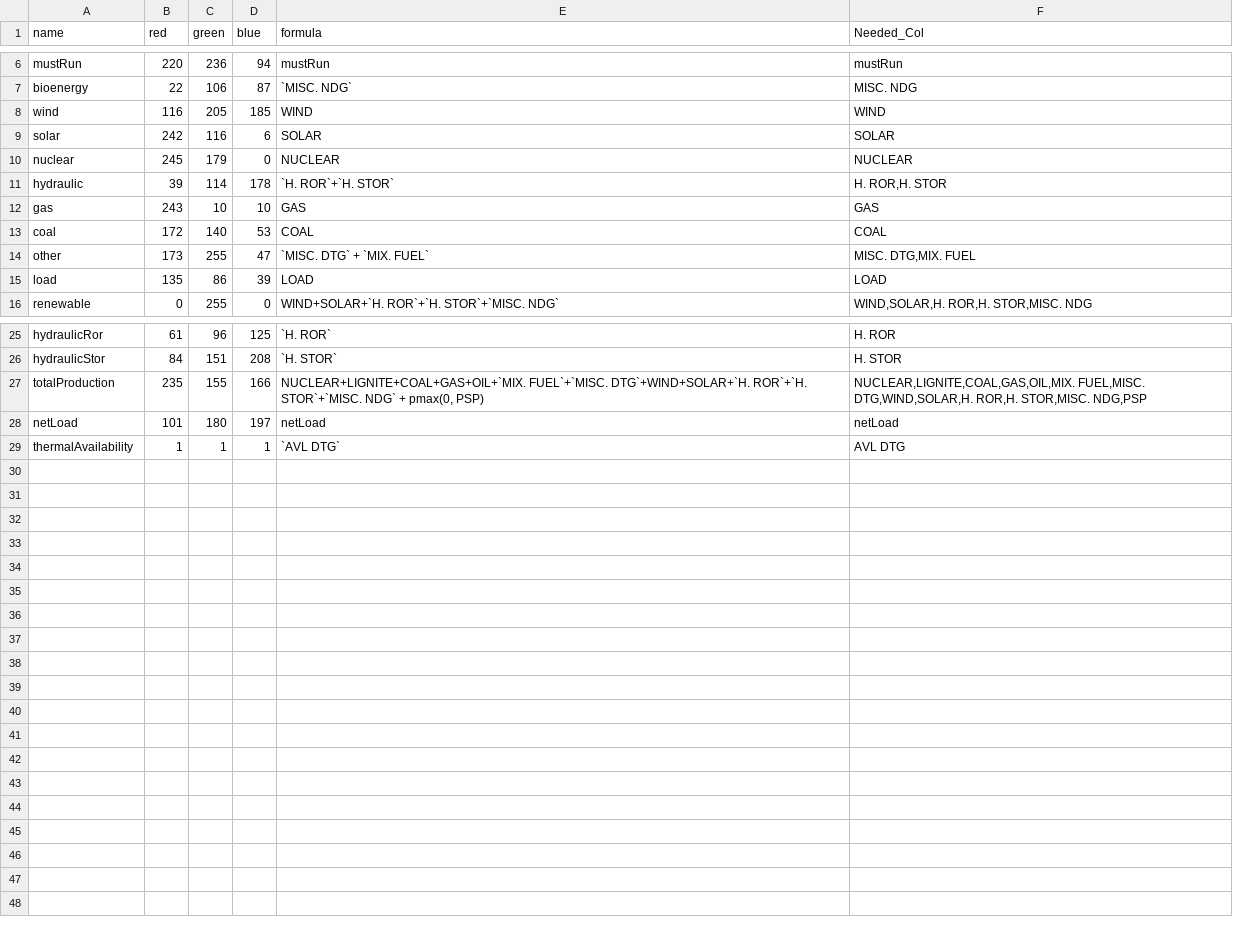
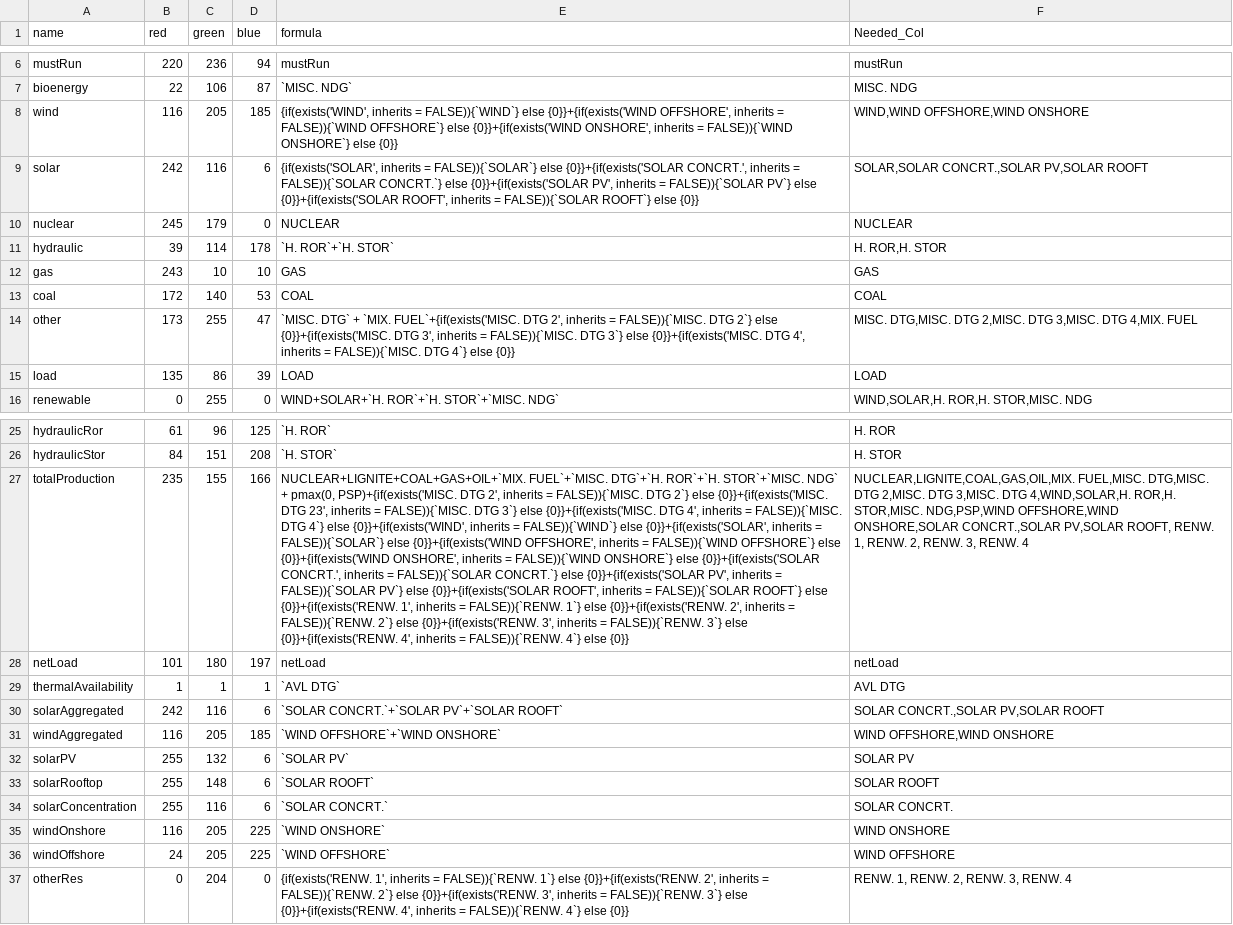
Before and after one commit to cran/antaresViz, a CSV file: inst/GraphicalCharter.csv, drawn as a sheet; only a part is shown, gaps mark what is left out; the diff names each change by its address in the sheet, - before the commit and + after, or states it on an @@ line.

```diff
--- a/inst/GraphicalCharter.csv
+++ b/inst/GraphicalCharter.csv
-E8 (formula): WIND
+E8 (formula): {if(exists('WIND', inherits = FALSE)){`WIND`} else {0}}+{if(exists('WIND OFFSHORE', inherits = FALSE)){`WIND OFFSHORE`} else {0}}+{if(exists('WIND ONSHORE', inherits = FALSE)){`WIND ONSHORE`} else {0}}
-F8 (Needed_Col): WIND
+F8 (Needed_Col): WIND,WIND OFFSHORE,WIND ONSHORE
-E9 (formula): SOLAR
+E9 (formula): {if(exists('SOLAR', inherits = FALSE)){`SOLAR`} else {0}}+{if(exists('SOLAR CONCRT.', inherits = FALSE)){`SOLAR CONCRT.`} else {0}}+{if(exists('SOLAR PV', inherits = FALSE)){`SOLAR PV`} else {0}}+{if(exists('SOLAR ROOFT', inherits = FALSE)){`SOLAR ROOFT`} else {0}}
-F9 (Needed_Col): SOLAR
+F9 (Needed_Col): SOLAR,SOLAR CONCRT.,SOLAR PV,SOLAR ROOFT
-E14 (formula): …+ `MIX. FUEL`
+E14 (formula): …+ `MIX. FUEL`+{if(exists('MISC. DTG 2', inherits = FALSE)){`MISC. DTG 2`} else {0}}+{if(exists('MISC. DTG 3', inherits = FALSE)){`MISC. DTG 3`} else {0}}+{if(exists('MISC. DTG 4', inherits = FALSE)){`MISC. DTG 4`} else {0}}
-F14 (Needed_Col): MISC. DTG,MIX. FUEL
+F14 (Needed_Col): MISC. DTG,MISC. DTG 2,MISC. DTG 3,MISC. DTG 4,MIX. FUEL
-E27 (formula): NUCLEAR+LIGNITE+COAL+GAS+OIL+`MIX. FUEL`+`MISC. DTG`+WIND+SOLAR+`H. ROR`+`H. STOR`+`MISC. NDG` + pmax(0, PSP)
+E27 (formula): NUCLEAR+LIGNITE+COAL+GAS+OIL+`MIX. FUEL`+`MISC. DTG`+`H. ROR`+`H. STOR`+`MISC. NDG` + pmax(0, PSP)+{if(exists('MISC. DTG 2', inherits = FALSE)){`MISC. DTG 2`} else {0}}+{if(exists('MISC. DTG 23', inherits = FALSE)){`MISC. DTG 3`} else {0}}+{if(exists('MISC. DTG 4', inherits = FALSE)){`MISC. DTG 4`} else {0}}+{if(exists('WIND', inherits = FALSE)){`WIND`} else {0}}+{if(exists('SOLAR', inherits = FALSE)){`SOLAR`} else {0}}+{if(exists('WIND OFFSHORE', inherits = FALSE)){`WIND OFFSHORE`} else {0}}+{if(exists('WIND ONSHORE', inherits = FALSE)){`WIND ONSHORE`} else {0}}+{if(exists('SOLAR CONCRT.', inherits = FALSE)){`SOLAR CONCRT.`} else {0}}+{if(exists('SOLAR PV', inherits = FALSE)){`SOLAR PV`} else {0}}+{if(exists('SOLAR ROOFT', inherits = FALSE)){`SOLAR ROOFT`} else {0}}+{if(exists('RENW. 1', inherits = FALSE)){`RENW. 1`} else {0}}+{if(exists('RENW. 2', inherits = FALSE)){`RENW. 2`} else {0}}+{if(exists('RENW. 3', inherits = FALSE)){`RENW. 3`} else {0}}+{if(exists('RENW. 4', inherits = FALSE)){`RENW. 4`} else {0}}
-F27 (Needed_Col): NUCLEAR,LIGNITE,COAL,GAS,OIL,MIX. FUEL,MISC. DTG,WIND,SOLAR,H. ROR,H. STOR,MISC. NDG,PSP
+F27 (Needed_Col): NUCLEAR,LIGNITE,COAL,GAS,OIL,MIX. FUEL,MISC. DTG,MISC. DTG 2,MISC. DTG 3,MISC. DTG 4,WIND,SOLAR,H. ROR,H. STOR,MISC. NDG,PSP,WIND OFFSHORE,WIND ONSHORE,SOLAR CONCRT.,SOLAR PV,SOLAR ROOFT, RENW. 1, RENW. 2, RENW. 3, RENW. 4
+row 30: solarAggregated | 242 | 116 | 6 | `SOLAR CONCRT.`+`SOLAR PV`+`SOLAR ROOFT` | SOLAR CONCRT.,SOLAR PV,SOLAR ROOFT
+row 31: windAggregated | 116 | 205 | 185 | `WIND OFFSHORE`+`WIND ONSHORE` | WIND OFFSHORE,WIND ONSHORE
+row 32: solarPV | 255 | 132 | 6 | `SOLAR PV` | SOLAR PV
+row 33: solarRooftop | 255 | 148 | 6 | `SOLAR ROOFT` | SOLAR ROOFT
+row 34: solarConcentration | 255 | 116 | 6 | `SOLAR CONCRT.` | SOLAR CONCRT.
+row 35: windOnshore | 116 | 205 | 225 | `WIND ONSHORE` | WIND ONSHORE
+row 36: windOffshore | 24 | 205 | 225 | `WIND OFFSHORE` | WIND OFFSHORE
+row 37: otherRes | 0 | 204 | 0 | {if(exists('RENW. 1', inherits = FALSE)){`RENW. 1`} else {0}}+{if(exists('RENW. 2', inherits = FALSE)){`RENW. 2`} else {0}}+{if(exists('RENW. 3', inherits = FALSE)){`RENW. 3`} else {0}}+{if(exists('RENW. 4', inherits = FALSE)){`RENW. 4`} else {0}} | RENW. 1, RENW. 2, RENW. 3, RENW. 4
```
Also changed, not shown: inst/colors_map.csv, inst/language_columns.csv, 29 other files.
